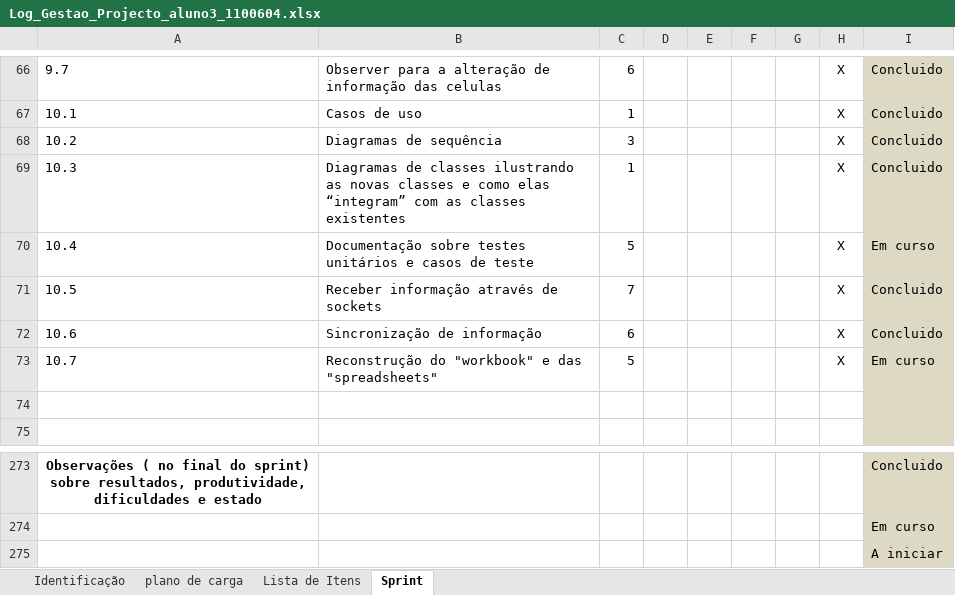
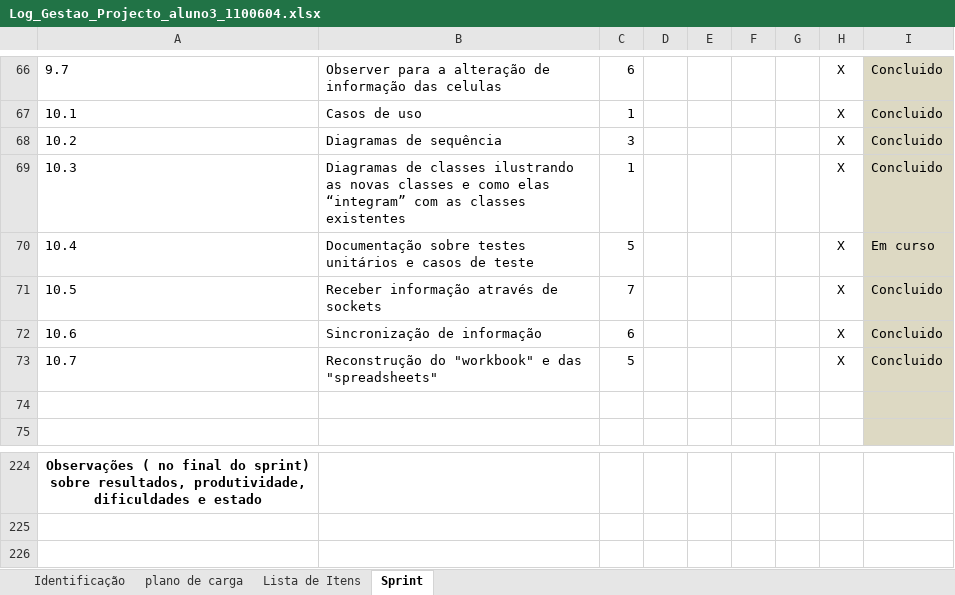
Before and after one commit to MarioQueiros/cleansheets_v2, an Excel workbook: docs/Log_Gestao_Projecto_aluno3_1100604.xlsx, sheet Sprint, drawn as a sheet; only a part is shown, gaps mark what is left out; values as stored, in another font and other column widths than the file's, no borders; removed rows and columns are numbered as before the commit, all else as after; the diff covers the shown part only; the diff names each change by its address in the sheet, - before the commit and + after, or states it on an @@ line.

Commit message:
Docs Jo?o Dias - Rel t?c, log ind e log gestao

```diff
--- a/docs/Log_Gestao_Projecto_aluno3_1100604.xlsx (sheet Sprint)
+++ b/docs/Log_Gestao_Projecto_aluno3_1100604.xlsx (sheet Sprint)
-I73: Em curso
+I73: Concluido
-I224: Concluido
+I224: (empty)
-I224 fill: #DDD9C3
+I224 fill: none
-row 274:  |  |  |  |  |  |  |  | Em curso
-row 275:  |  |  |  |  |  |  |  | A iniciar
```
Also changed, not shown: 52 added rows, 101 removed rows, 1 moved row, 2 edited cells and cell formats elsewhere in this sheet, sheet Lista de Itens, 2 other files.
